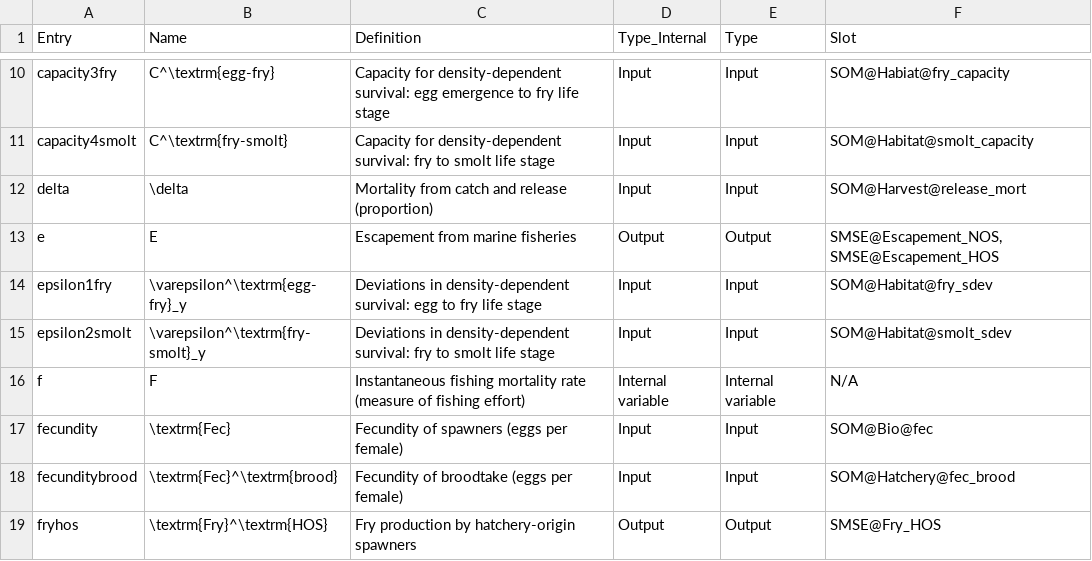
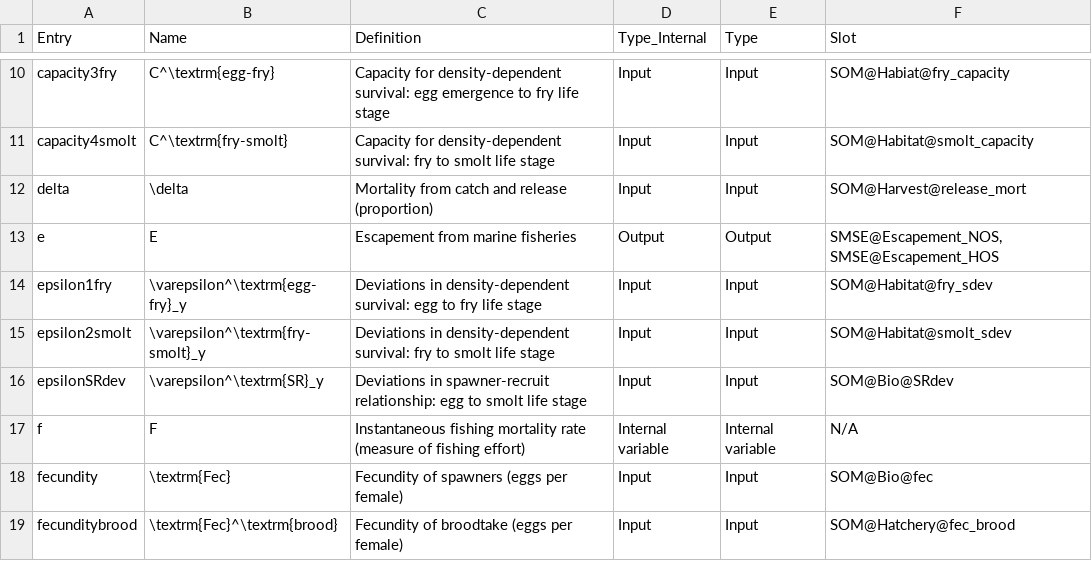
Before and after one commit to Pacific-salmon-assess/SalmonMSE-Tech-Report, a CSV file: tables/glossary.csv, drawn as a sheet; only a part is shown, gaps mark what is left out; the shorter side is filled out with more unchanged rows; the diff names each change by its address in the sheet, - before the commit and + after, or states it on an @@ line.

```diff
--- a/tables/glossary.csv
+++ b/tables/glossary.csv
+row 16: epsilonSRdev | \varepsilon^\textrm{SR}_y | Deviations in spawner-recruit relationship: egg to smolt life stage | Input | Input | SOM@Bio@SRdev
```
Also changed, not shown: 1 other file.
